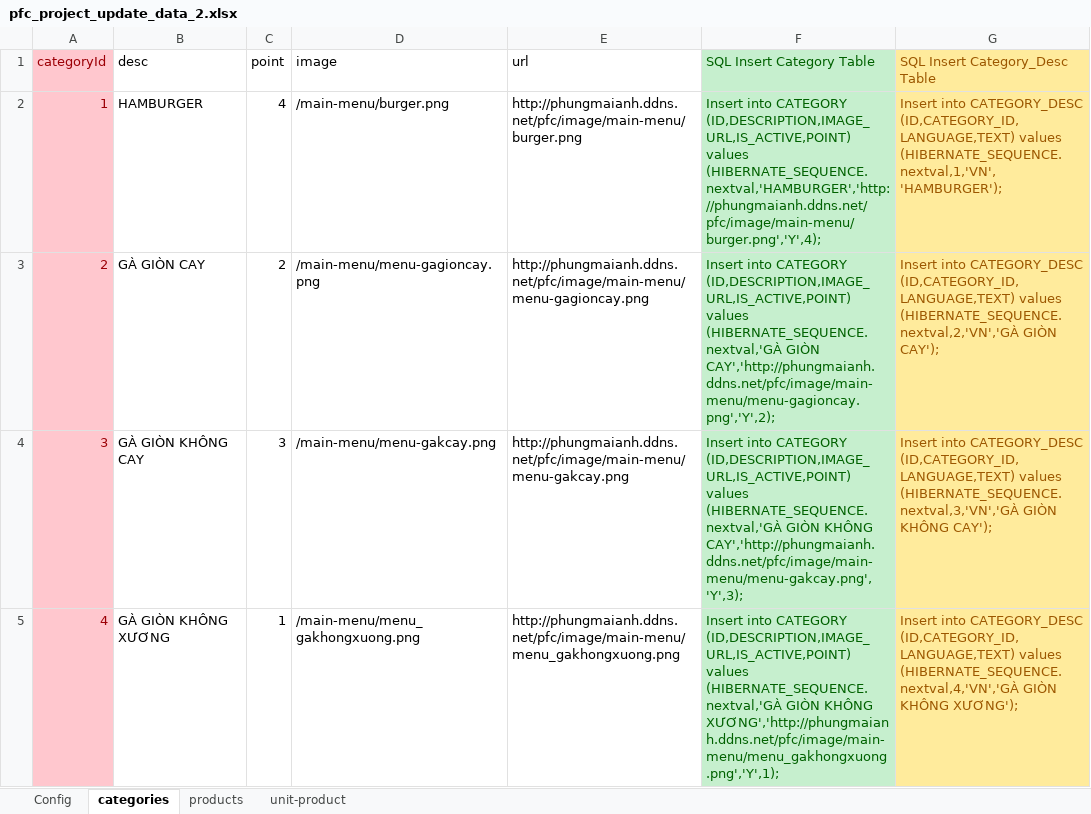
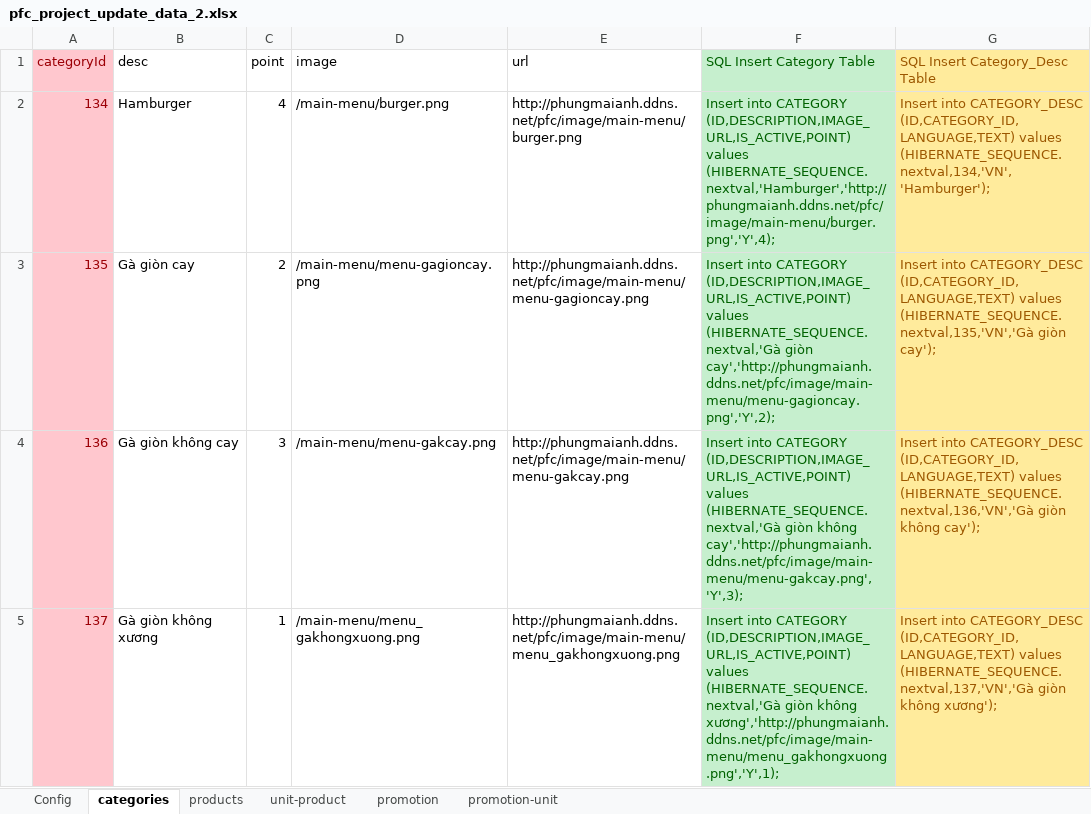
Before and after one commit to maianh93/maianh93.github.io, an Excel workbook: web-project/public/pfc_project_update_data_2.xlsx, sheet categories, drawn as a sheet; only a part is shown; values as stored, in another font and other column widths than the file's, no borders; the diff covers the shown part only; the diff names each change by its address in the sheet, - before the commit and + after, or states it on an @@ line.

```diff
--- a/web-project/public/pfc_project_update_data_2.xlsx (sheet categories)
+++ b/web-project/public/pfc_project_update_data_2.xlsx (sheet categories)
+sheet tab: promotion
+sheet tab: promotion-unit
-A2 (categoryId): 1
+A2 (categoryId): 134
-B2 (desc): HAMBURGER
+B2 (desc): Hamburger
-F2 (SQL Insert Category Table): …(ID,DESCRIPTION,IMAGE_URL,IS_ACTIVE,POINT) values (HIBERNATE_SEQUENCE.nextval,'HAMBURGER','http://phungmaianh.ddns.net/pfc/image/main-menu/burger.png','Y',4);
+F2 (SQL Insert Category Table): …(ID,DESCRIPTION,IMAGE_URL,IS_ACTIVE,POINT) values (HIBERNATE_SEQUENCE.nextval,'Hamburger','http://phungmaianh.ddns.net/pfc/image/main-menu/burger.png','Y',4);
-G2 (SQL Insert Category_Desc Table): …(ID,CATEGORY_ID,LANGUAGE,TEXT) values (HIBERNATE_SEQUENCE.nextval,1,'VN','HAMBURGER');
+G2 (SQL Insert Category_Desc Table): …(ID,CATEGORY_ID,LANGUAGE,TEXT) values (HIBERNATE_SEQUENCE.nextval,134,'VN','Hamburger');
-A3 (categoryId): 2
+A3 (categoryId): 135
-B3 (desc): GÀ GIÒN CAY
+B3 (desc): Gà giòn cay
-F3 (SQL Insert Category Table): …(ID,DESCRIPTION,IMAGE_URL,IS_ACTIVE,POINT) values (HIBERNATE_SEQUENCE.nextval,'GÀ GIÒN CAY','http://phungmaianh.ddns.net/pfc/image/main-menu/menu-gagioncay.png','Y',2);
+F3 (SQL Insert Category Table): …(ID,DESCRIPTION,IMAGE_URL,IS_ACTIVE,POINT) values (HIBERNATE_SEQUENCE.nextval,'Gà giòn cay','http://phungmaianh.ddns.net/pfc/image/main-menu/menu-gagioncay.png','Y',2);
-G3 (SQL Insert Category_Desc Table): …(ID,CATEGORY_ID,LANGUAGE,TEXT) values (HIBERNATE_SEQUENCE.nextval,2,'VN','GÀ GIÒN CAY');
+G3 (SQL Insert Category_Desc Table): …(ID,CATEGORY_ID,LANGUAGE,TEXT) values (HIBERNATE_SEQUENCE.nextval,135,'VN','Gà giòn cay');
-A4 (categoryId): 3
+A4 (categoryId): 136
-B4 (desc): GÀ GIÒN KHÔNG CAY
+B4 (desc): Gà giòn không cay
-F4 (SQL Insert Category Table): …(ID,DESCRIPTION,IMAGE_URL,IS_ACTIVE,POINT) values (HIBERNATE_SEQUENCE.nextval,'GÀ GIÒN KHÔNG CAY','http://phungmaianh.ddns.net/pfc/image/main-menu/menu-gakcay.png','Y',3);
+F4 (SQL Insert Category Table): …(ID,DESCRIPTION,IMAGE_URL,IS_ACTIVE,POINT) values (HIBERNATE_SEQUENCE.nextval,'Gà giòn không cay','http://phungmaianh.ddns.net/pfc/image/main-menu/menu-gakcay.png','Y',3);
-G4 (SQL Insert Category_Desc Table): …(ID,CATEGORY_ID,LANGUAGE,TEXT) values (HIBERNATE_SEQUENCE.nextval,3,'VN','GÀ GIÒN KHÔNG CAY');
+G4 (SQL Insert Category_Desc Table): …(ID,CATEGORY_ID,LANGUAGE,TEXT) values (HIBERNATE_SEQUENCE.nextval,136,'VN','Gà giòn không cay');
-A5 (categoryId): 4
+A5 (categoryId): 137
-B5 (desc): GÀ GIÒN KHÔNG XƯƠNG
+B5 (desc): Gà giòn không xương
-F5 (SQL Insert Category Table): …(ID,DESCRIPTION,IMAGE_URL,IS_ACTIVE,POINT) values (HIBERNATE_SEQUENCE.nextval,'GÀ GIÒN KHÔNG XƯƠNG','http://phungmaianh.ddns.net/pfc/image/main-menu/menu_gakhongxuong.png','Y',1);
+F5 (SQL Insert Category Table): …(ID,DESCRIPTION,IMAGE_URL,IS_ACTIVE,POINT) values (HIBERNATE_SEQUENCE.nextval,'Gà giòn không xương','http://phungmaianh.ddns.net/pfc/image/main-menu/menu_gakhongxuong.png','Y',1);
-G5 (SQL Insert Category_Desc Table): …(ID,CATEGORY_ID,LANGUAGE,TEXT) values (HIBERNATE_SEQUENCE.nextval,4,'VN','GÀ GIÒN KHÔNG XƯƠNG');
+G5 (SQL Insert Category_Desc Table): …(ID,CATEGORY_ID,LANGUAGE,TEXT) values (HIBERNATE_SEQUENCE.nextval,137,'VN','Gà giòn không xương');
```
Also changed, not shown: 2 added rows and 8 edited cells elsewhere in this sheet, sheet products, sheet unit-product, 29 other files.
